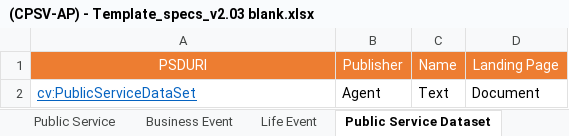
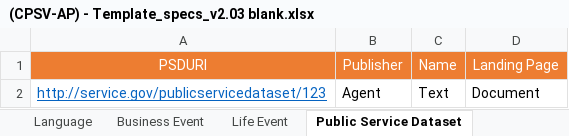
Before and after one commit to Bhanditz/Epirus_pilot, an Excel workbook: (CPSV-AP) - Template_specs_v2.03 blank.xlsx, sheet Public Service Dataset, drawn as a sheet; values as stored, in another font and other column widths than the file's, no borders; the diff names each change by its address in the sheet, - before the commit and + after, or states it on an @@ line.

```diff
--- a/(CPSV-AP) - Template_specs_v2.03 blank.xlsx (sheet Public Service Dataset)
+++ b/(CPSV-AP) - Template_specs_v2.03 blank.xlsx (sheet Public Service Dataset)
+sheet tab: Language
-A2 (PSDURI): cv:PublicServiceDataSet
+A2 (PSDURI): http://service.gov/publicservicedataset/123
```
Also changed, not shown: sheet Public Service, sheet Business Event, sheet Contact Point, sheet FormalFramework, sheet Channel, sheet ChangeEvent, 7 more sheets, 3 other files.
